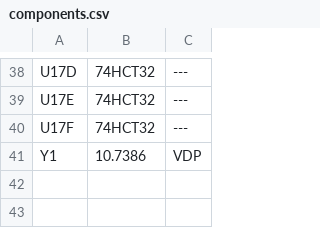
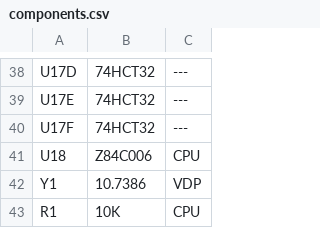
Before and after one commit to artemisamsx/artemisa, a CSV file: artemsx/components.csv, drawn as a sheet; only a part is shown, gaps mark what is left out; the diff names each change by its address in the sheet, - before the commit and + after, or states it on an @@ line.

Commit message:
Complete the CPU sheet

```diff
--- a/artemsx/components.csv
+++ b/artemsx/components.csv
+row 41: U18 | Z84C006 | CPU
+row 43: R1 | 10K | CPU
```
Also changed, not shown: 1 other file.
